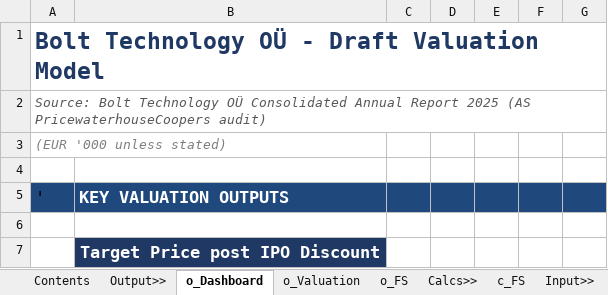
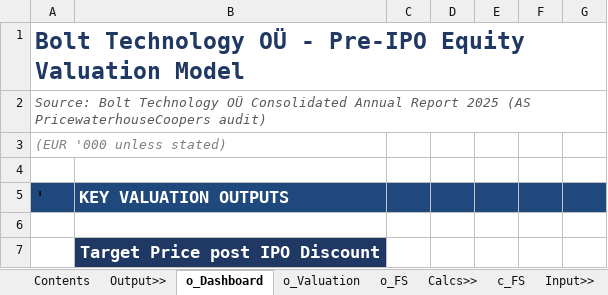
Before and after one commit to sara-msaleem/portfolio, an Excel workbook: models/Bolt OÜ_Dicounted Cashflow Model.xlsx, sheet o_Dashboard, drawn as a sheet; only a part is shown; values as stored, in another font and other column widths than the file's, no borders; charts and pictures not drawn; the diff names each change by its address in the sheet, - before the commit and + after, or states it on an @@ line.

```diff
--- a/models/Bolt OÜ_Dicounted Cashflow Model.xlsx (sheet o_Dashboard)
+++ b/models/Bolt OÜ_Dicounted Cashflow Model.xlsx (sheet o_Dashboard)
-A1: …OÜ - Draft Valuation Model
+A1: …OÜ - Pre-IPO Equity Valuation Model
```
Also changed, not shown: sheet Contents, sheet o_Valuation, sheet o_FS, sheet i_Inputs, sheet c_FS, sheet i_Historical.
